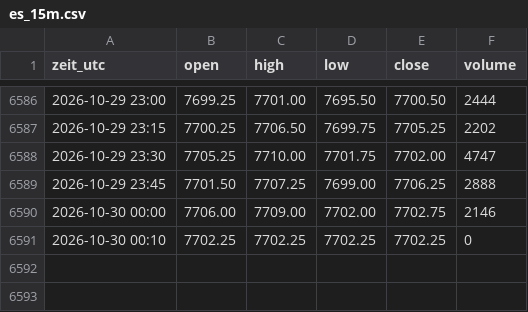
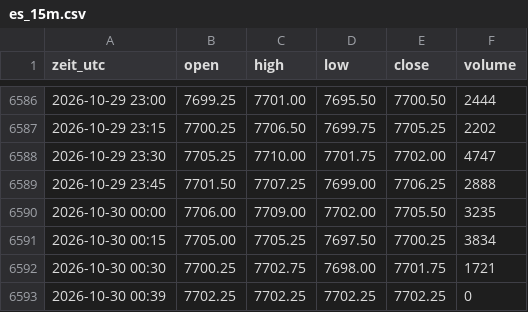
Before and after one commit to salobig575-coder/nq-daten, a CSV file: data/es_15m.csv, drawn as a sheet; only a part is shown, gaps mark what is left out.

```diff
--- a/data/es_15m.csv
+++ b/data/es_15m.csv
@@ -6589,3 +6589,5 @@ zeit_utc,open,high,low,close,volume
 2026-10-29 23:45,7701.50,7707.25,7699.00,7706.25,2888
-2026-10-30 00:00,7706.00,7709.00,7702.00,7702.75,2146
-2026-10-30 00:10,7702.25,7702.25,7702.25,7702.25,0
+2026-10-30 00:00,7706.00,7709.00,7702.00,7705.50,3235
+2026-10-30 00:15,7705.00,7705.25,7697.50,7700.25,3834
+2026-10-30 00:30,7700.25,7702.75,7698.00,7701.75,1721
+2026-10-30 00:39,7702.25,7702.25,7702.25,7702.25,0
```
Also changed, not shown: data/btc_15m.csv, data/btc_30m.csv, 22 other files.
